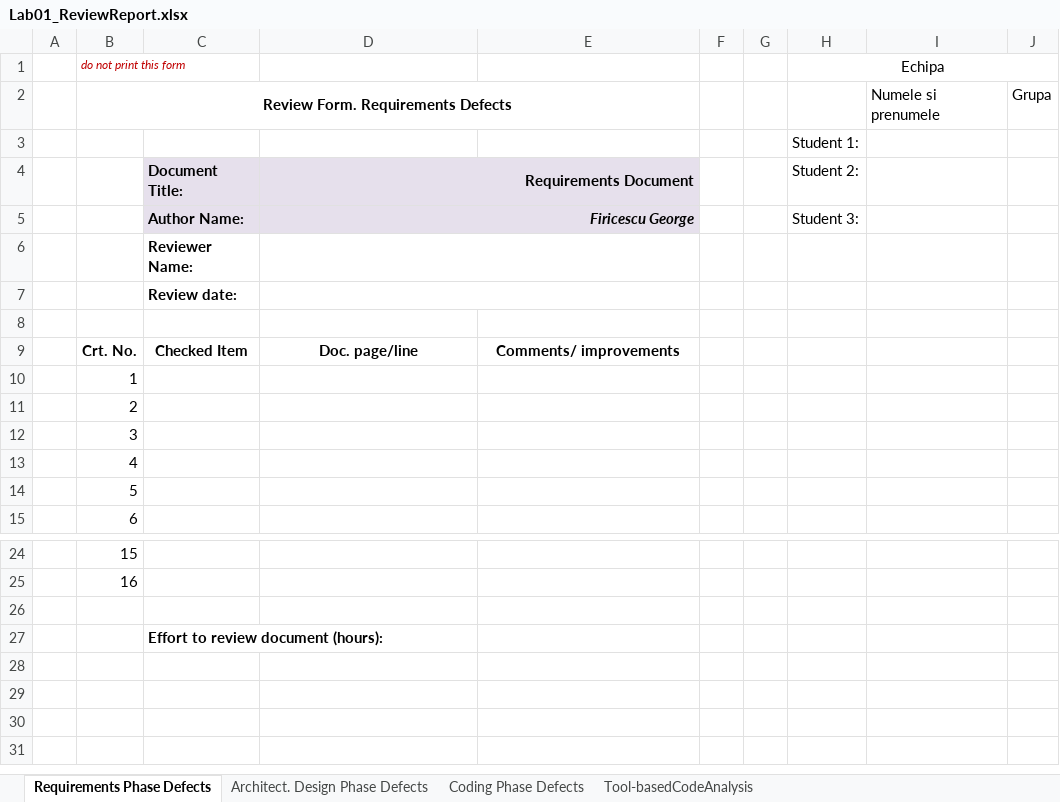
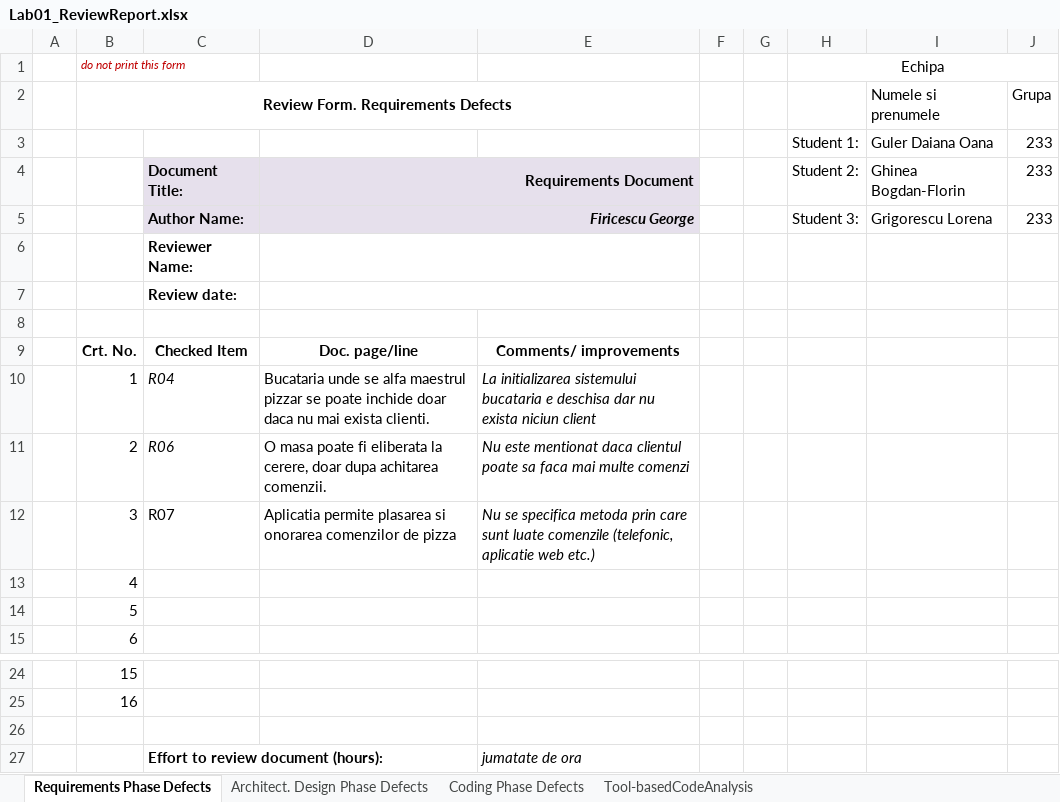
Before and after one commit to LorenaGrigorescu/CodeBusters, an Excel workbook: Docs/Lab01/Lab01_ReviewReport.xlsx, sheet Requirements Phase Defects, drawn as a sheet; only a part is shown, gaps mark what is left out; values as stored, in another font and other column widths than the file's, no borders; removed rows and columns are numbered as before the commit, all else as after; the diff names each change by its address in the sheet, - before the commit and + after, or states it on an @@ line.

```diff
--- a/Docs/Lab01/Lab01_ReviewReport.xlsx (sheet Requirements Phase Defects)
+++ b/Docs/Lab01/Lab01_ReviewReport.xlsx (sheet Requirements Phase Defects)
-row 3:  |  |  |  |  |  |  | Student 1:
+row 3:  |  |  |  |  |  |  | Student 1: | Guler Daiana Oana | 233
-I4: (empty)
+I4: Ghinea Bogdan-Florin
-J4:J5: (empty)
+J4:J5: 233
-I5: (empty)
+I5: Grigorescu Lorena
-C10: (empty)
+C10: R04
-D10: (empty)
+D10: Bucataria unde se alfa maestrul pizzar se poate inchide doar daca nu mai exista clienti.
-E10: (empty)
+E10: La initializarea sistemului bucataria e deschisa dar nu exista niciun client
-C11: (empty)
+C11: R06
-D11: (empty)
+D11: O masa poate fi eliberata la cerere, doar dupa achitarea comenzii.
-E11: (empty)
+E11: Nu este mentionat daca clientul poate sa faca mai multe comenzi
-C12: (empty)
+C12: R07
-D12: (empty)
+D12: Aplicatia permite plasarea si onorarea comenzilor de pizza
-E12: (empty)
+E12: Nu se specifica metoda prin care sunt luate comenzile (telefonic, aplicatie web etc.)
-E27: (empty)
+E27: jumatate de ora
```
Also changed, not shown: sheet Architect. Design Phase Defects, sheet Coding Phase Defects, 9 other files.
